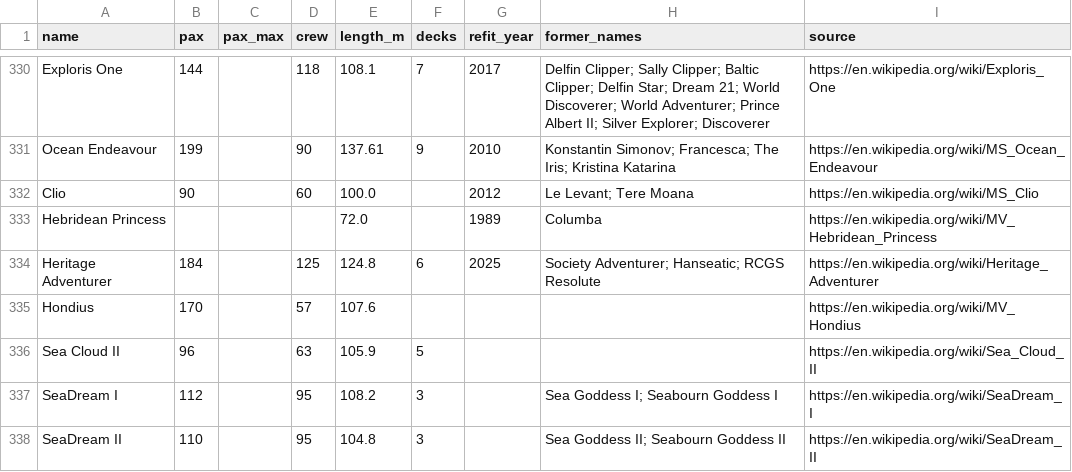
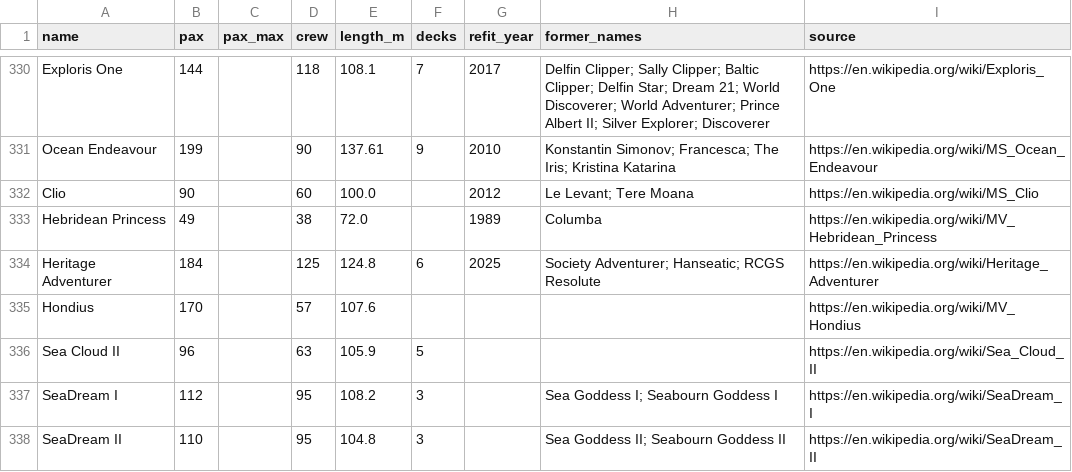
Before and after one commit to calory89/mejorcrucero, a CSV file: src/data/ships_specs.csv, drawn as a sheet; only a part is shown, gaps mark what is left out; the diff covers the shown part only.

```diff
--- a/src/data/ships_specs.csv
+++ b/src/data/ships_specs.csv
@@ -332,3 +332,3 @@ Ocean Endeavour,199,,90,137.61,9,2010,Konstantin Simonov; Francesca; The Iris; K
 Clio,90,,60,100.0,,2012,Le Levant; Tere Moana,https://en.wikipedia.org/wiki/MS_Clio
-Hebridean Princess,,,,72.0,,1989,Columba,https://en.wikipedia.org/wiki/MV_Hebridean_Princess
+Hebridean Princess,49,,38,72.0,,1989,Columba,https://en.wikipedia.org/wiki/MV_Hebridean_Princess
 Heritage Adventurer,184,,125,124.8,6,2025,Society Adventurer; Hanseatic; RCGS Resolute,https://en.wikipedia.org/wiki/Heritage_Adventurer
```
Also changed, not shown: 34 edited cells elsewhere in this file, 2 other files.
